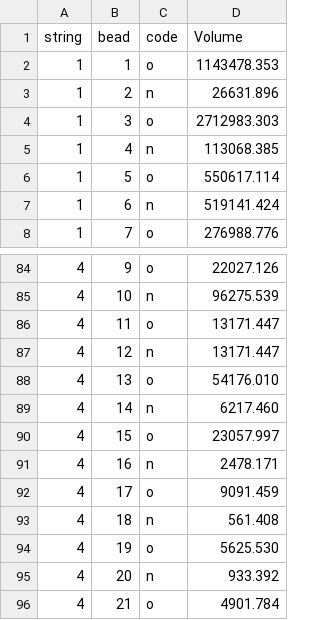
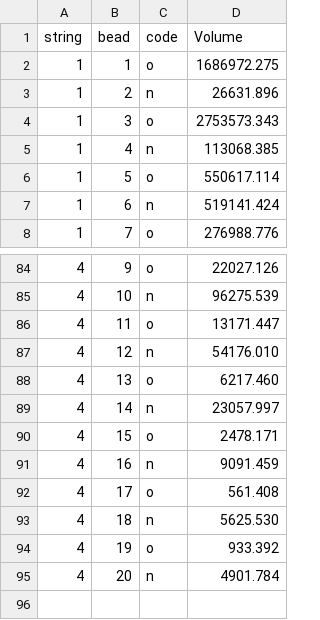
Before and after one commit to evenhuis/bee_quant, a CSV file: analysis/results_analyse/caged_d04_r5.csv, drawn as a sheet; only a part is shown, gaps mark what is left out.

```diff
--- a/analysis/results_analyse/caged_d04_r5.csv
+++ b/analysis/results_analyse/caged_d04_r5.csv
@@ -1,5 +1,5 @@
 string,bead,code,Volume
-1,1,o,1143478.353
+1,1,o,1686972.275
 1,2,n,26631.896
-1,3,o,2712983.303
+1,3,o,2753573.343
 1,4,n,113068.385
@@ -86,11 +86,10 @@ string,bead,code,Volume
 4,11,o,13171.447
-4,12,n,13171.447
-4,13,o,54176.010
-4,14,n,6217.460
-4,15,o,23057.997
-4,16,n,2478.171
-4,17,o,9091.459
-4,18,n,561.408
-4,19,o,5625.530
-4,20,n,933.392
-4,21,o,4901.784
+4,12,n,54176.010
+4,13,o,6217.460
+4,14,n,23057.997
+4,15,o,2478.171
+4,16,n,9091.459
+4,17,o,561.408
+4,18,n,5625.530
+4,19,o,933.392
+4,20,n,4901.784
```
Also changed, not shown: analysis/results_analyse/caged_d04_r4.csv, analysis/results_analyse/cont_r2.csv, 25 other files.
